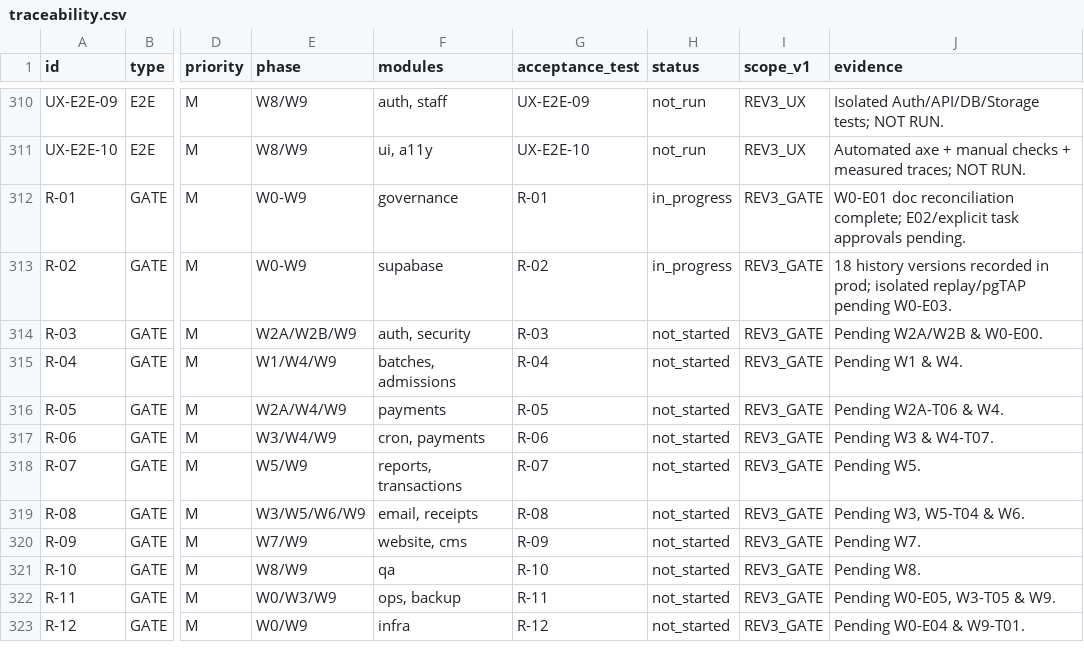
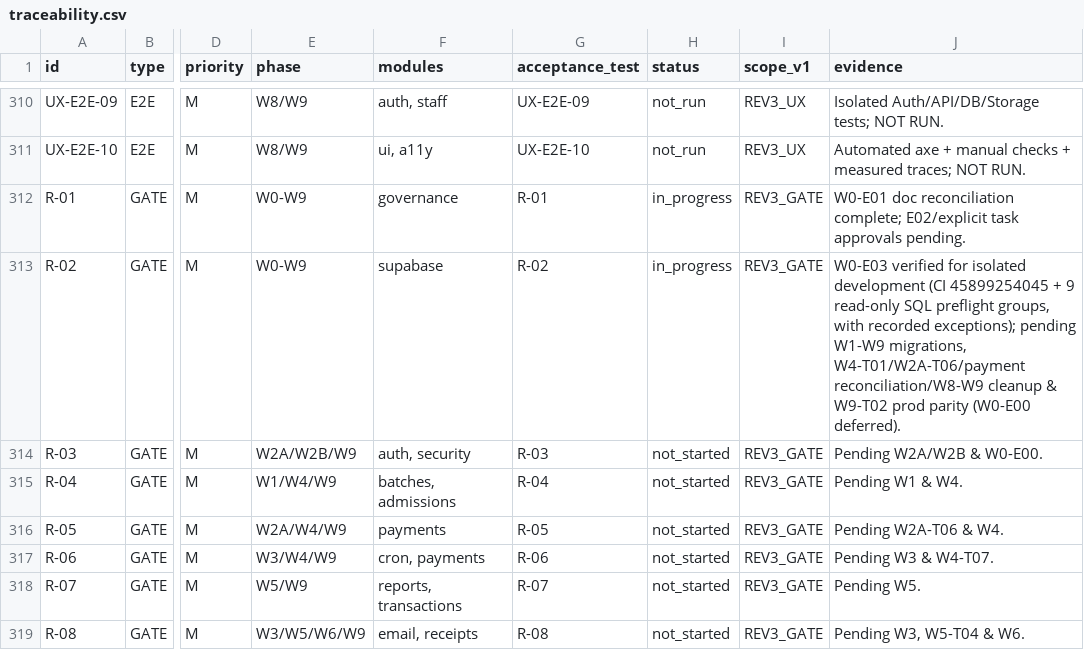
Before and after one commit to lnatechnicalassets-wq/LNA-Website, a CSV file: docs/traceability.csv, drawn as a sheet; only a part is shown, gaps mark what is left out; the shorter side is filled out with more unchanged rows; the diff covers the shown part only; the diff names each change by its address in the sheet, - before the commit and + after, or states it on an @@ line.

Commit message:
docs(state): close isolated database verification [W0-E03]

```diff
--- a/docs/traceability.csv
+++ b/docs/traceability.csv
-J313 (evidence): 18 history versions recorded in prod; isolated replay/pgTAP pending W0-E03.
+J313 (evidence): W0-E03 verified for isolated development (CI 45899254045 + 9 read-only SQL preflight groups, with recorded exceptions); pending W1-W9 migrations, W4-T01/W2A-T06/payment reconciliation/W8-W9 cleanup & W9-T02 prod parity (W0-E00 deferred).
```
Also changed, not shown: 2 edited cells elsewhere in this file, 1 other file.
